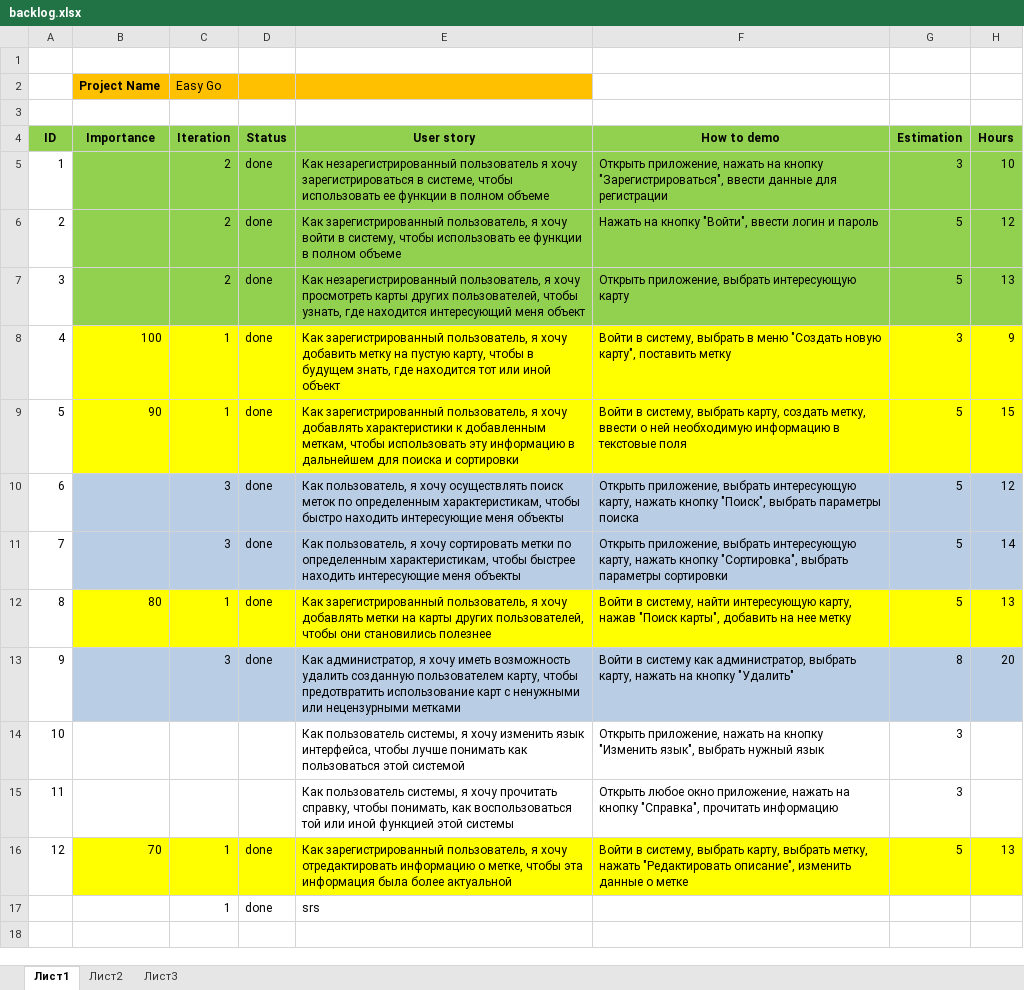
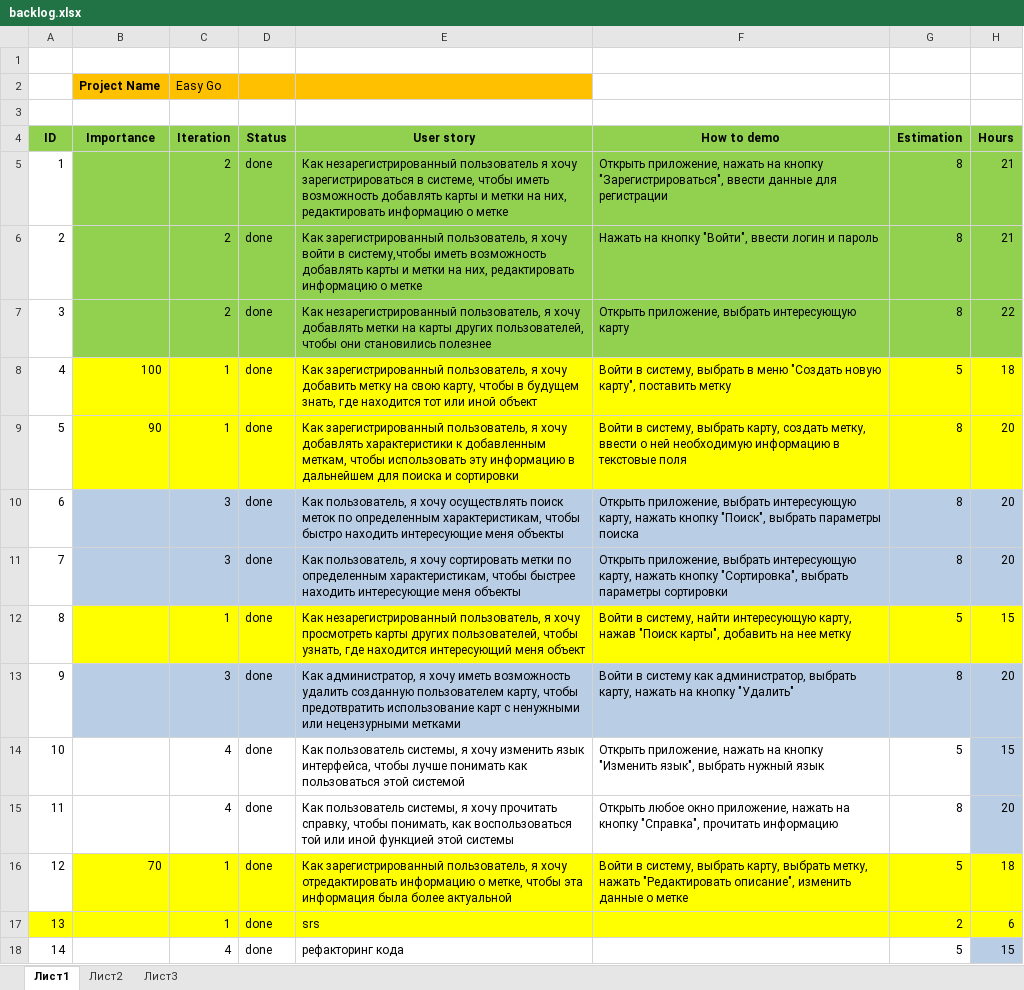
Before and after one commit to AnastasiaFe/EasyGo, an Excel workbook: docs/backlog.xlsx, sheet Лист1, drawn as a sheet; only a part is shown; values as stored, in another font and other column widths than the file's, no borders; the diff covers the shown part only; the diff names each change by its address in the sheet, - before the commit and + after, or states it on an @@ line.

```diff
--- a/docs/backlog.xlsx (sheet Лист1)
+++ b/docs/backlog.xlsx (sheet Лист1)
-E5 (User story): …системе, чтобы использовать ее функции в полном объеме
+E5 (User story): …системе, чтобы иметь возможность добавлять карты и метки на них, редактировать информацию о метке
-G5 (Estimation): 3
+G5 (Estimation): 8
-H5 (Hours): 10
+H5 (Hours): 21
-E6 (User story): …войти в систему, чтобы использовать ее функции в полном объеме
+E6 (User story): …войти в систему,чтобы иметь возможность добавлять карты и метки на них, редактировать информацию о метке
-G6:G7 (Estimation): 5
+G6:G7 (Estimation): 8
-H6 (Hours): 12
+H6 (Hours): 21
-E7 (User story): …я хочу просмотреть карты других пользователей, чтобы узнать, где находится интересующий меня объект
+E7 (User story): …я хочу добавлять метки на карты других пользователей, чтобы они становились полезнее
-H7 (Hours): 13
+H7 (Hours): 22
-E8 (User story): …метку на пустую карту, чтобы…
+E8 (User story): …метку на свою карту, чтобы…
-G8 (Estimation): 3
+G8 (Estimation): 5
-H8 (Hours): 9
+H8 (Hours): 18
-G9:G11 (Estimation): 5
+G9:G11 (Estimation): 8
-H9 (Hours): 15
+H9 (Hours): 20
-H10 (Hours): 12
+H10 (Hours): 20
-H11 (Hours): 14
+H11 (Hours): 20
-B12 (Importance): 80
+B12 (Importance): (empty)
-E12 (User story): Как зарегистрированный пользователь, я хочу добавлять метки на карты других пользователей, чтобы они становились полезнее
+E12 (User story): Как незарегистрированный пользователь, я хочу просмотреть карты других пользователей, чтобы узнать, где находится интересующий меня объект
-H12 (Hours): 13
+H12 (Hours): 15
-C14:C15 (Iteration): (empty)
+C14:C15 (Iteration): 4
-D14:D15 (Status): (empty)
+D14:D15 (Status): done
-G14 (Estimation): 3
+G14 (Estimation): 5
-H14 (Hours): (empty)
+H14 (Hours): 15
-H14:H15 fill: none
+H14:H15 fill: #B9CDE5
-G15 (Estimation): 3
+G15 (Estimation): 8
-H15 (Hours): (empty)
+H15 (Hours): 20
-H16 (Hours): 13
+H16 (Hours): 18
-A17 (ID): (empty)
+A17 (ID): 13
-A17:H17 fill: none
+A17:H17 fill: #FFFF00
-G17 (Estimation): (empty)
+G17 (Estimation): 2
-H17 (Hours): (empty)
+H17 (Hours): 6
-row 18: (empty)
+row 18: 14 |  | 4 | done | рефакторинг кода |  | 5 | 15
-H18 fill: none
+H18 fill: #B9CDE5
```
Also changed, not shown: 76 edited cells and cell formats elsewhere in this sheet, docs/sprint2/sprintBacklog2.xlsm, docs/sprint3/sprintBacklog3.xlsm, 1 other file.
